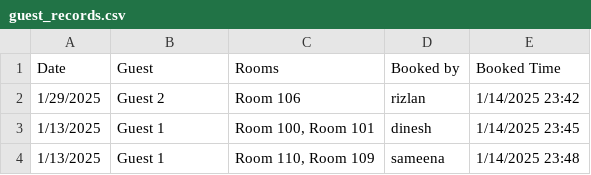
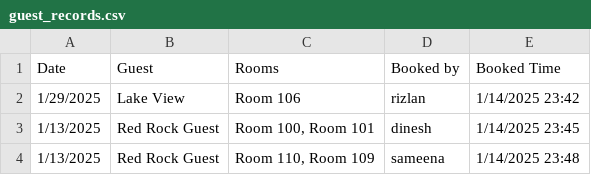
Before and after one commit to TuanMinhajSeedin/Tourism-Date-Picker-, a CSV file: guest_records.csv, drawn as a sheet.

Commit message:
files added2

```diff
--- a/guest_records.csv
+++ b/guest_records.csv
@@ -1,4 +1,4 @@
 Date,Guest,Rooms,Booked by,Booked Time
-1/29/2025,Guest 2,Room 106,rizlan,1/14/2025 23:42
-1/13/2025,Guest 1,"Room 100, Room 101",dinesh,1/14/2025 23:45
-1/13/2025,Guest 1,"Room 110, Room 109",sameena,1/14/2025 23:48
+1/29/2025,Lake View,Room 106,rizlan,1/14/2025 23:42
+1/13/2025,Red Rock Guest,"Room 100, Room 101",dinesh,1/14/2025 23:45
+1/13/2025,Red Rock Guest,"Room 110, Room 109",sameena,1/14/2025 23:48
```
